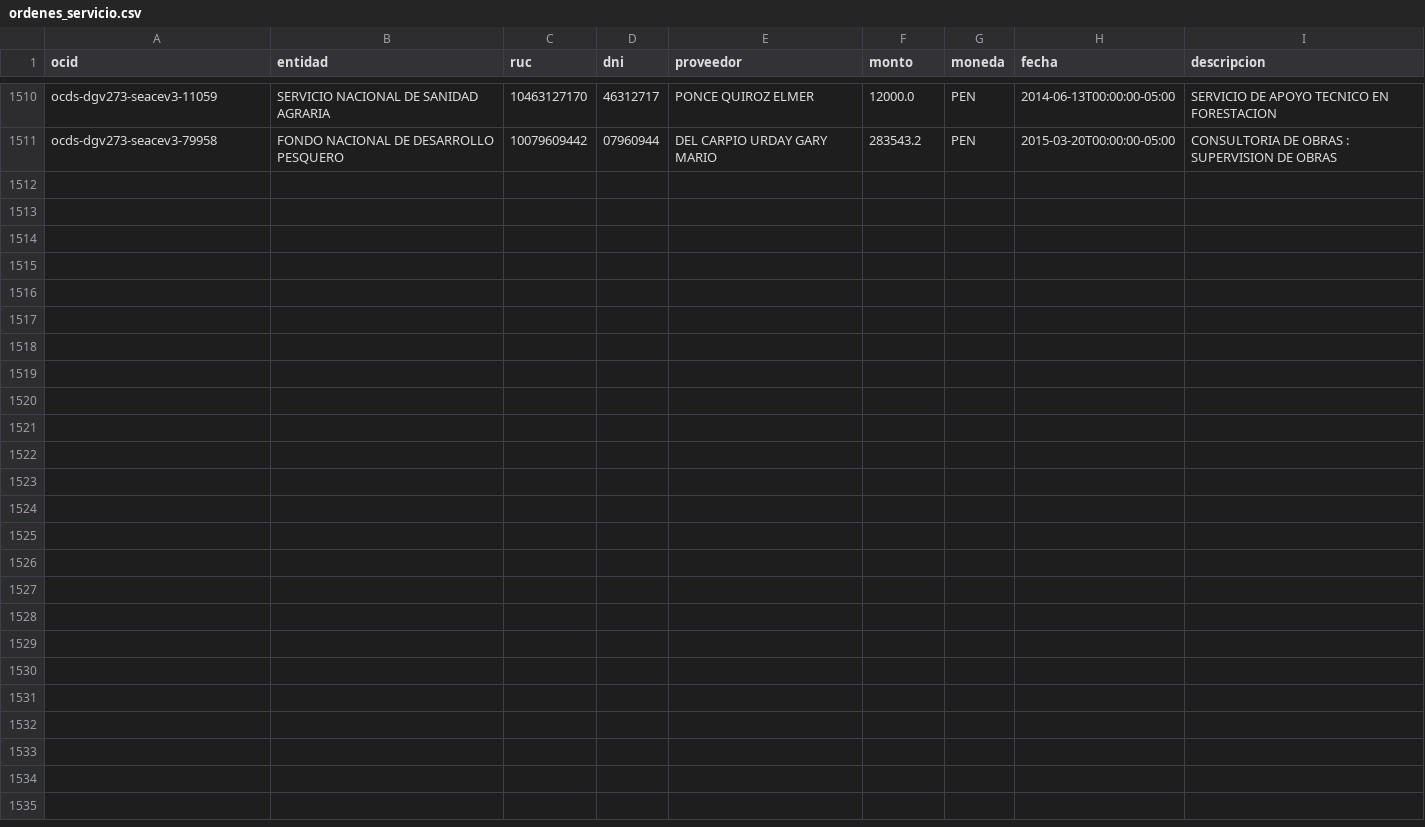
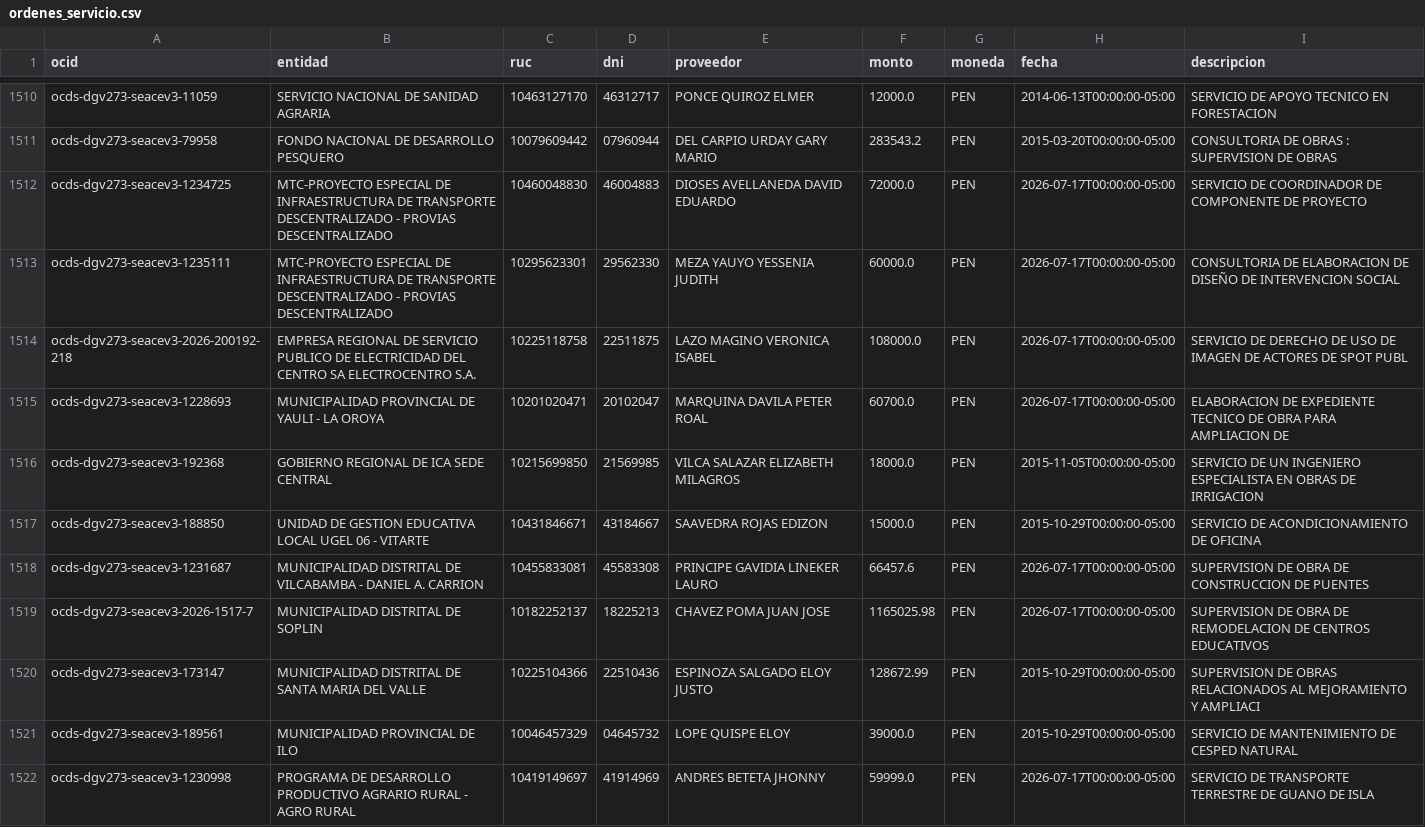
Before and after one commit to unimauro/peru-transparente, a CSV file: data/ordenes_servicio.csv, drawn as a sheet; only a part is shown, gaps mark what is left out; the diff covers the shown part only.

Commit message:
data: refresco 2026-07-19

```diff
--- a/data/ordenes_servicio.csv
+++ b/data/ordenes_servicio.csv
@@ -1511 +1511,12 @@ ocds-dgv273-seacev3-11059,SERVICIO NACIONAL DE SANIDAD AGRARIA,10463127170,46312
 ocds-dgv273-seacev3-79958,FONDO NACIONAL DE DESARROLLO PESQUERO,10079609442,07960944,DEL CARPIO URDAY GARY MARIO,283543.2,PEN,2015-03-20T00:00:00-05:00,CONSULTORIA DE OBRAS : SUPERVISION DE OBRAS
+ocds-dgv273-seacev3-1234725,MTC-PROYECTO ESPECIAL DE INFRAESTRUCTURA DE TRANSPORTE DESCENTRALIZADO - PROVIAS DESCENTRALIZADO,10460048830,46004883,DIOSES AVELLANEDA DAVID EDUARDO,72000.0,PEN,2026-07-17T00:00:00-05:00,SERVICIO DE COORDINADOR DE COMPONENTE DE PROYECTO
+ocds-dgv273-seacev3-1235111,MTC-PROYECTO ESPECIAL DE INFRAESTRUCTURA DE TRANSPORTE DESCENTRALIZADO - PROVIAS DESCENTRALIZADO,10295623301,29562330,MEZA YAUYO YESSENIA JUDITH,60000.0,PEN,2026-07-17T00:00:00-05:00,CONSULTORIA DE ELABORACION DE DISEÑO DE INTERVENCION SOCIAL
+ocds-dgv273-seacev3-2026-200192-218,EMPRESA REGIONAL DE SERVICIO PUBLICO DE ELECTRICIDAD DEL CENTRO SA ELECTROCENTRO S.A.,10225118758,22511875,LAZO MAGINO VERONICA ISABEL,108000.0,PEN,2026-07-17T00:00:00-05:00,SERVICIO DE DERECHO DE USO DE IMAGEN DE ACTORES DE SPOT PUBL
+ocds-dgv273-seacev3-1228693,MUNICIPALIDAD PROVINCIAL DE YAULI - LA OROYA,10201020471,20102047,MARQUINA DAVILA PETER ROAL,60700.0,PEN,2026-07-17T00:00:00-05:00,ELABORACION DE EXPEDIENTE TECNICO DE OBRA PARA AMPLIACION DE
+ocds-dgv273-seacev3-192368,GOBIERNO REGIONAL DE ICA SEDE CENTRAL,10215699850,21569985,VILCA SALAZAR ELIZABETH MILAGROS,18000.0,PEN,2015-11-05T00:00:00-05:00,SERVICIO DE UN INGENIERO ESPECIALISTA EN OBRAS DE IRRIGACION
+ocds-dgv273-seacev3-188850,UNIDAD DE GESTION EDUCATIVA LOCAL UGEL 06 - VITARTE,10431846671,43184667,SAAVEDRA ROJAS EDIZON,15000.0,PEN,2015-10-29T00:00:00-05:00,SERVICIO DE ACONDICIONAMIENTO DE OFICINA
+ocds-dgv273-seacev3-1231687,MUNICIPALIDAD DISTRITAL DE VILCABAMBA - DANIEL A. CARRION,10455833081,45583308,PRINCIPE GAVIDIA LINEKER LAURO,66457.6,PEN,2026-07-17T00:00:00-05:00,SUPERVISION DE OBRA DE CONSTRUCCION DE PUENTES
+ocds-dgv273-seacev3-2026-1517-7,MUNICIPALIDAD DISTRITAL DE SOPLIN,10182252137,18225213,CHAVEZ POMA JUAN JOSE,1165025.98,PEN,2026-07-17T00:00:00-05:00,SUPERVISION DE OBRA DE REMODELACION DE CENTROS EDUCATIVOS
+ocds-dgv273-seacev3-173147,MUNICIPALIDAD DISTRITAL DE SANTA MARIA DEL VALLE,10225104366,22510436,ESPINOZA SALGADO ELOY JUSTO,128672.99,PEN,2015-10-29T00:00:00-05:00,SUPERVISION DE OBRAS RELACIONADOS AL MEJORAMIENTO Y AMPLIACI
+ocds-dgv273-seacev3-189561,MUNICIPALIDAD PROVINCIAL DE ILO,10046457329,04645732,LOPE QUISPE ELOY,39000.0,PEN,2015-10-29T00:00:00-05:00,SERVICIO DE MANTENIMIENTO DE CESPED NATURAL
+ocds-dgv273-seacev3-1230998,PROGRAMA DE DESARROLLO PRODUCTIVO AGRARIO RURAL - AGRO RURAL,10419149697,41914969,ANDRES BETETA JHONNY,59999.0,PEN,2026-07-17T00:00:00-05:00,SERVICIO DE TRANSPORTE TERRESTRE DE GUANO DE ISLA
```
Also changed, not shown: 10 added rows elsewhere in this file, 2 other files.
